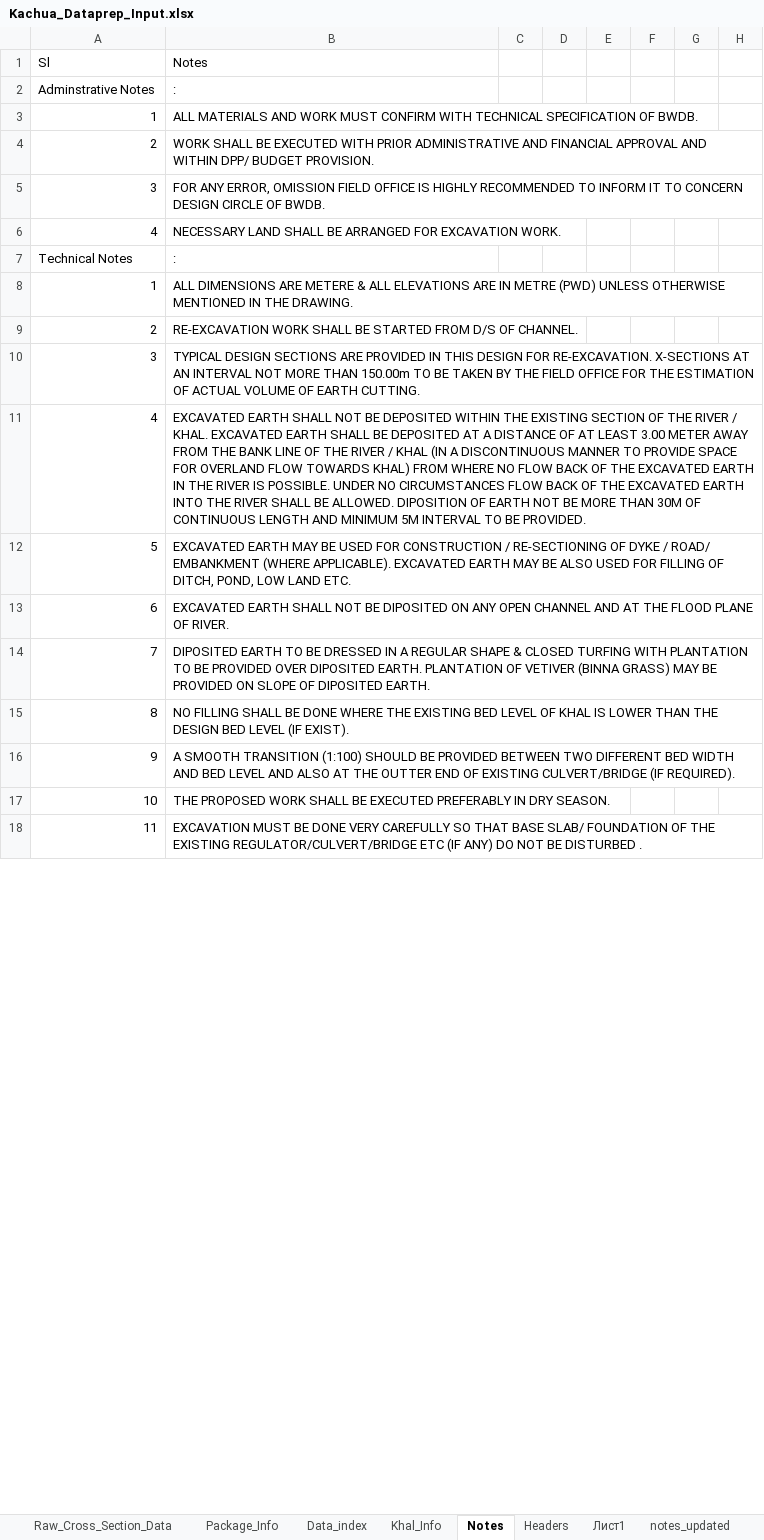
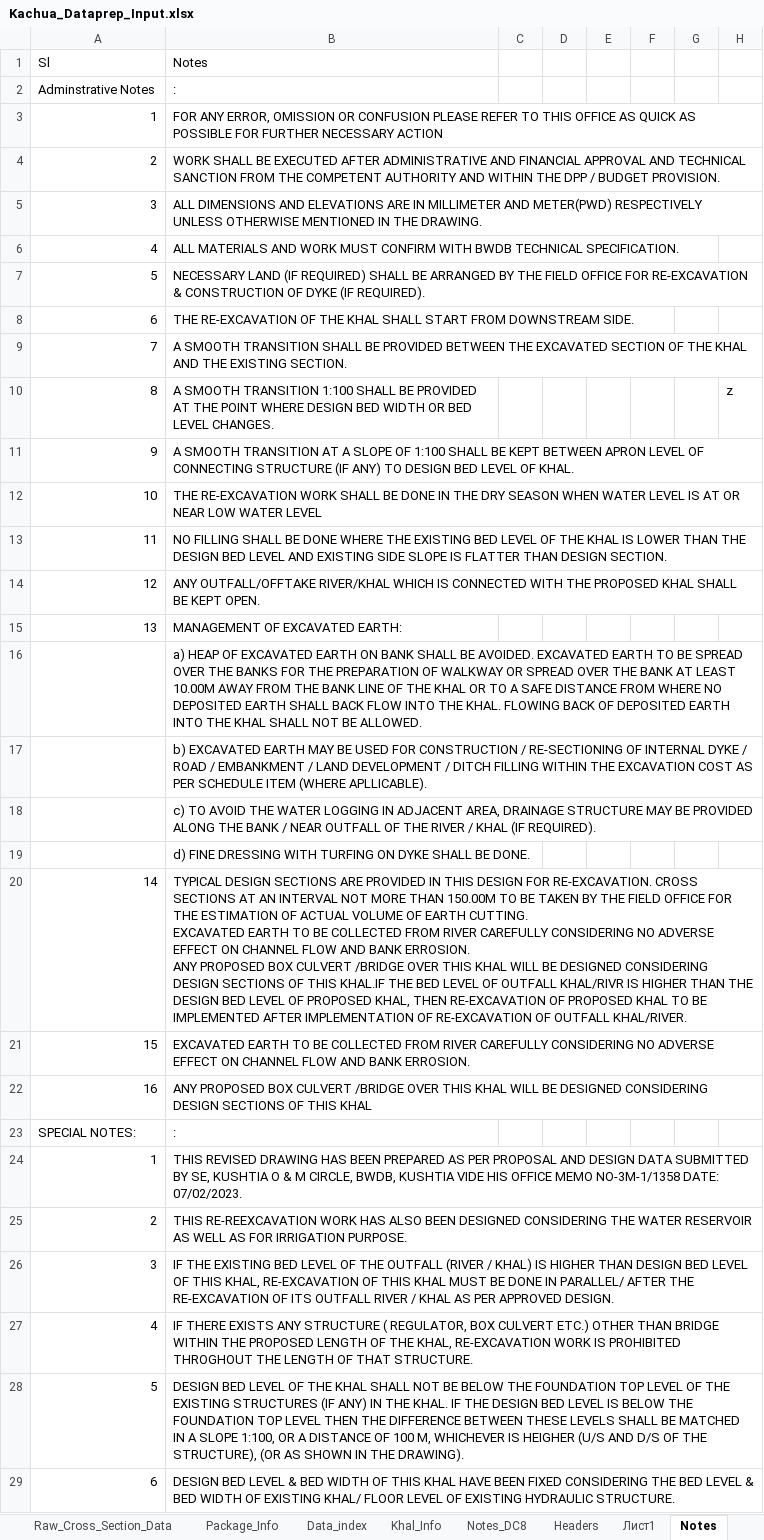
Before and after one commit to design-circle5-design/Design_All_DC_5, an Excel workbook: AEMostofa/Southwest Project/SMO Gopalgonj/Khal/P1/Design & XL File/16 Kochua Khal/Kachua_Dataprep_Input.xlsx, sheet Notes, drawn as a sheet; only a part is shown; values as stored, in another font and other column widths than the file's, no borders; removed rows and columns are numbered as before the commit, all else as after; ↵ is a line break in a cell; the diff covers the shown part only; the diff names each change by its address in the sheet, - before the commit and + after, or states it on an @@ line.

```diff
--- a/AEMostofa/Southwest Project/SMO Gopalgonj/Khal/P1/Design & XL File/16 Kochua Khal/Kachua_Dataprep_Input.xlsx (sheet Notes)
+++ b/AEMostofa/Southwest Project/SMO Gopalgonj/Khal/P1/Design & XL File/16 Kochua Khal/Kachua_Dataprep_Input.xlsx (sheet Notes)
-sheet tab: notes_updated
+sheet tab: Notes_DC8
@@ sheet tab order changed: Raw_Cross_Section_Data | Package_Info | Data_index | Khal_Info | Notes_DC8 | Headers | Лист1 | Notes @@
-B3 (Notes): ALL MATERIALS AND WORK MUST CONFIRM WITH TECHNICAL SPECIFICATION OF BWDB.
+B3 (Notes): FOR ANY ERROR, OMISSION OR CONFUSION PLEASE REFER TO THIS OFFICE AS QUICK AS POSSIBLE FOR FURTHER NECESSARY ACTION
-B4 (Notes): …BE EXECUTED WITH PRIOR ADMINISTRATIVE AND FINANCIAL APPROVAL AND WITHIN DPP/ BUDGET PROVISION.
+B4 (Notes): …BE EXECUTED AFTER ADMINISTRATIVE AND FINANCIAL APPROVAL AND TECHNICAL SANCTION FROM THE COMPETENT AUTHORITY AND WITHIN THE DPP / BUDGET PROVISION.
-B5 (Notes): FOR ANY ERROR, OMISSION FIELD OFFICE IS HIGHLY RECOMMENDED TO INFORM IT TO CONCERN DESIGN CIRCLE OF BWDB.
+B5 (Notes): ALL DIMENSIONS AND ELEVATIONS ARE IN MILLIMETER AND METER(PWD) RESPECTIVELY UNLESS OTHERWISE MENTIONED IN THE DRAWING.
-B6 (Notes): NECESSARY LAND SHALL BE ARRANGED FOR EXCAVATION WORK.
+B6 (Notes): ALL MATERIALS AND WORK MUST CONFIRM WITH BWDB TECHNICAL SPECIFICATION.
+row 7: 5 | NECESSARY LAND (IF REQUIRED) SHALL BE ARRANGED BY THE FIELD OFFICE FOR RE-EXCAVATION & CONSTRUCTION OF DYKE (IF REQUIRED).
+row 8: 6 | THE RE-EXCAVATION OF THE KHAL SHALL START FROM DOWNSTREAM SIDE.
+row 9: 7 | A SMOOTH TRANSITION SHALL BE PROVIDED BETWEEN THE EXCAVATED SECTION OF THE KHAL AND THE EXISTING SECTION.
+row 10: 8 | A SMOOTH TRANSITION 1:100 SHALL BE PROVIDED AT THE POINT WHERE DESIGN BED WIDTH OR BED LEVEL CHANGES. |  |  |  |  |  | z
+row 11: 9 | A SMOOTH TRANSITION AT A SLOPE OF 1:100 SHALL BE KEPT BETWEEN APRON LEVEL OF CONNECTING STRUCTURE (IF ANY) TO DESIGN BED LEVEL OF KHAL.
+row 12: 10 | THE RE-EXCAVATION WORK SHALL BE DONE IN THE DRY SEASON WHEN WATER LEVEL IS AT OR NEAR LOW WATER LEVEL
+row 13: 11 | NO FILLING SHALL BE DONE WHERE THE EXISTING BED LEVEL OF THE KHAL IS LOWER THAN THE DESIGN BED LEVEL AND EXISTING SIDE SLOPE IS FLATTER THAN DESIGN SECTION.
+row 14: 12 | ANY OUTFALL/OFFTAKE RIVER/KHAL WHICH IS CONNECTED WITH THE PROPOSED KHAL SHALL BE KEPT OPEN.
+row 15: 13 | MANAGEMENT OF EXCAVATED EARTH:
+row 16:  | a) HEAP OF EXCAVATED EARTH ON BANK SHALL BE AVOIDED. EXCAVATED EARTH TO BE SPREAD OVER THE BANKS FOR THE PREPARATION OF WALKWAY OR SPREAD OVER THE BANK AT LEAST 10.00M AWAY FROM THE BANK LINE OF THE KHAL OR TO A SAFE DISTANCE FROM WHERE NO DEPOSITED EARTH SHALL BACK FLOW INTO THE KHAL. FLOWING BACK OF DEPOSITED EARTH INTO THE KHAL SHALL NOT BE ALLOWED.
+row 17:  | b) EXCAVATED EARTH MAY BE USED FOR CONSTRUCTION / RE-SECTIONING OF INTERNAL DYKE / ROAD / EMBANKMENT / LAND DEVELOPMENT / DITCH FILLING WITHIN THE EXCAVATION COST AS PER SCHEDULE ITEM (WHERE APLLICABLE).
+row 18:  | c) TO AVOID THE WATER LOGGING IN ADJACENT AREA, DRAINAGE STRUCTURE MAY BE PROVIDED ALONG THE BANK / NEAR OUTFALL OF THE RIVER / KHAL (IF REQUIRED).
+row 19:  | d) FINE DRESSING WITH TURFING ON DYKE SHALL BE DONE.
+row 20: 14 | TYPICAL DESIGN SECTIONS ARE PROVIDED IN THIS DESIGN FOR RE-EXCAVATION. CROSS SECTIONS AT AN INTERVAL NOT MORE THAN 150.00M TO BE TAKEN BY THE FIELD OFFICE FOR THE ESTIMATION OF ACTUAL VOLUME OF EARTH CUTTING. ↵ EXCAVATED EARTH TO BE COLLECTED FROM RIVER CAREFULLY CONSIDERING NO ADVERSE EFFECT ON CHANNEL FLOW AND BANK ERROSION. ↵ ANY PROPOSED BOX CULVERT /BRIDGE OVER THIS KHAL WILL BE DESIGNED CONSIDERING DESIGN SECTIONS OF THIS KHAL.IF THE BED LEVEL OF OUTFALL KHAL/RIVR IS HIGHER THAN THE DESIGN BED LEVEL OF PROPOSED KHAL, THEN RE-EXCAVATION OF PROPOSED KHAL TO BE IMPLEMENTED AFTER IMPLEMENTATION OF RE-EXCAVATION OF OUTFALL KHAL/RIVER.
+row 21: 15 | EXCAVATED EARTH TO BE COLLECTED FROM RIVER CAREFULLY CONSIDERING NO ADVERSE EFFECT ON CHANNEL FLOW AND BANK ERROSION.
+row 22: 16 | ANY PROPOSED BOX CULVERT /BRIDGE OVER THIS KHAL WILL BE DESIGNED CONSIDERING DESIGN SECTIONS OF THIS KHAL
@@ column A (Sl) renumbered in row 23 @@
-B24 (Notes): ALL DIMENSIONS ARE METERE & ALL ELEVATIONS ARE IN METRE (PWD) UNLESS OTHERWISE MENTIONED IN THE DRAWING.
+B24 (Notes): THIS REVISED DRAWING HAS BEEN PREPARED AS PER PROPOSAL AND DESIGN DATA SUBMITTED BY SE, KUSHTIA O & M CIRCLE, BWDB, KUSHTIA VIDE HIS OFFICE MEMO NO-3M-1/1358 DATE: 07/02/2023.
-B25 (Notes): RE-EXCAVATION WORK SHALL BE STARTED FROM D/S OF CHANNEL.
+B25 (Notes): THIS RE-REEXCAVATION WORK HAS ALSO BEEN DESIGNED CONSIDERING THE WATER RESERVOIR AS WELL AS FOR IRRIGATION PURPOSE.
-B26 (Notes): TYPICAL DESIGN SECTIONS ARE PROVIDED IN THIS DESIGN FOR RE-EXCAVATION. X-SECTIONS AT AN INTERVAL NOT MORE THAN 150.00m TO BE TAKEN BY THE FIELD OFFICE FOR THE ESTIMATION OF ACTUAL VOLUME OF EARTH CUTTING.
+B26 (Notes): IF THE EXISTING BED LEVEL OF THE OUTFALL (RIVER / KHAL) IS HIGHER THAN DESIGN BED LEVEL OF THIS KHAL, RE-EXCAVATION OF THIS KHAL MUST BE DONE IN PARALLEL/ AFTER THE RE-EXCAVATION OF ITS OUTFALL RIVER / KHAL AS PER APPROVED DESIGN.
-B27 (Notes): EXCAVATED EARTH SHALL NOT BE DEPOSITED WITHIN THE EXISTING SECTION OF THE RIVER / KHAL. EXCAVATED EARTH SHALL BE DEPOSITED AT A DISTANCE OF AT LEAST 3.00 METER AWAY FROM THE BANK LINE OF THE RIVER / KHAL (IN A DISCONTINUOUS MANNER TO PROVIDE SPACE FOR OVERLAND FLOW TOWARDS KHAL) FROM WHERE NO FLOW BACK OF THE EXCAVATED EARTH IN THE RIVER IS POSSIBLE. UNDER NO CIRCUMSTANCES FLOW BACK OF THE EXCAVATED EARTH INTO THE RIVER SHALL BE ALLOWED. DIPOSITION OF EARTH NOT BE MORE THAN 30M OF CONTINUOUS LENGTH AND MINIMUM 5M INTERVAL TO BE PROVIDED.
+B27 (Notes): IF THERE EXISTS ANY STRUCTURE ( REGULATOR, BOX CULVERT ETC.) OTHER THAN BRIDGE WITHIN THE PROPOSED LENGTH OF THE KHAL, RE-EXCAVATION WORK IS PROHIBITED THROGHOUT THE LENGTH OF THAT STRUCTURE.
-B28 (Notes): EXCAVATED EARTH MAY BE USED FOR CONSTRUCTION / RE-SECTIONING OF DYKE / ROAD/ EMBANKMENT (WHERE APPLICABLE). EXCAVATED EARTH MAY BE ALSO USED FOR FILLING OF DITCH, POND, LOW LAND ETC.
+B28 (Notes): DESIGN BED LEVEL OF THE KHAL SHALL NOT BE BELOW THE FOUNDATION TOP LEVEL OF THE EXISTING STRUCTURES (IF ANY) IN THE KHAL. IF THE DESIGN BED LEVEL IS BELOW THE FOUNDATION TOP LEVEL THEN THE DIFFERENCE BETWEEN THESE LEVELS SHALL BE MATCHED IN A SLOPE 1:100, OR A DISTANCE OF 100 M, WHICHEVER IS HEIGHER (U/S AND D/S OF THE STRUCTURE), (OR AS SHOWN IN THE DRAWING).
-B29 (Notes): EXCAVATED EARTH SHALL NOT BE DIPOSITED ON ANY OPEN CHANNEL AND AT THE FLOOD PLANE OF RIVER.
+B29 (Notes): DESIGN BED LEVEL & BED WIDTH OF THIS KHAL HAVE BEEN FIXED CONSIDERING THE BED LEVEL & BED WIDTH OF EXISTING KHAL/ FLOOR LEVEL OF EXISTING HYDRAULIC STRUCTURE.
-row 14: 7 | DIPOSITED EARTH TO BE DRESSED IN A REGULAR SHAPE & CLOSED TURFING WITH PLANTATION TO BE PROVIDED OVER DIPOSITED EARTH. PLANTATION OF VETIVER (BINNA GRASS) MAY BE PROVIDED ON SLOPE OF DIPOSITED EARTH.
-row 15: 8 | NO FILLING SHALL BE DONE WHERE THE EXISTING BED LEVEL OF KHAL IS LOWER THAN THE DESIGN BED LEVEL (IF EXIST).
-row 16: 9 | A SMOOTH TRANSITION (1:100) SHOULD BE PROVIDED BETWEEN TWO DIFFERENT BED WIDTH AND BED LEVEL AND ALSO AT THE OUTTER END OF EXISTING CULVERT/BRIDGE (IF REQUIRED).
-row 17: 10 | THE PROPOSED WORK SHALL BE EXECUTED PREFERABLY IN DRY SEASON.
-row 18: 11 | EXCAVATION MUST BE DONE VERY CAREFULLY SO THAT BASE SLAB/ FOUNDATION OF THE EXISTING REGULATOR/CULVERT/BRIDGE ETC (IF ANY) DO NOT BE DISTURBED .
```
Also changed, not shown: 6 removed rows elsewhere in this sheet, sheet Data_index, sheet Khal_Info, charts or pictures, AEMostofa/Southwest Project/SMO Gopalgonj/Khal/P1/Design & XL File/20 Bhangar Khal/CS of Bhangar khal.xlsx, AEMostofa/Southwest Project/SMO Gopalgonj/Khal/P1/XL DATA/Hydraulogic_Design_output.xlsx, 21 other files.
